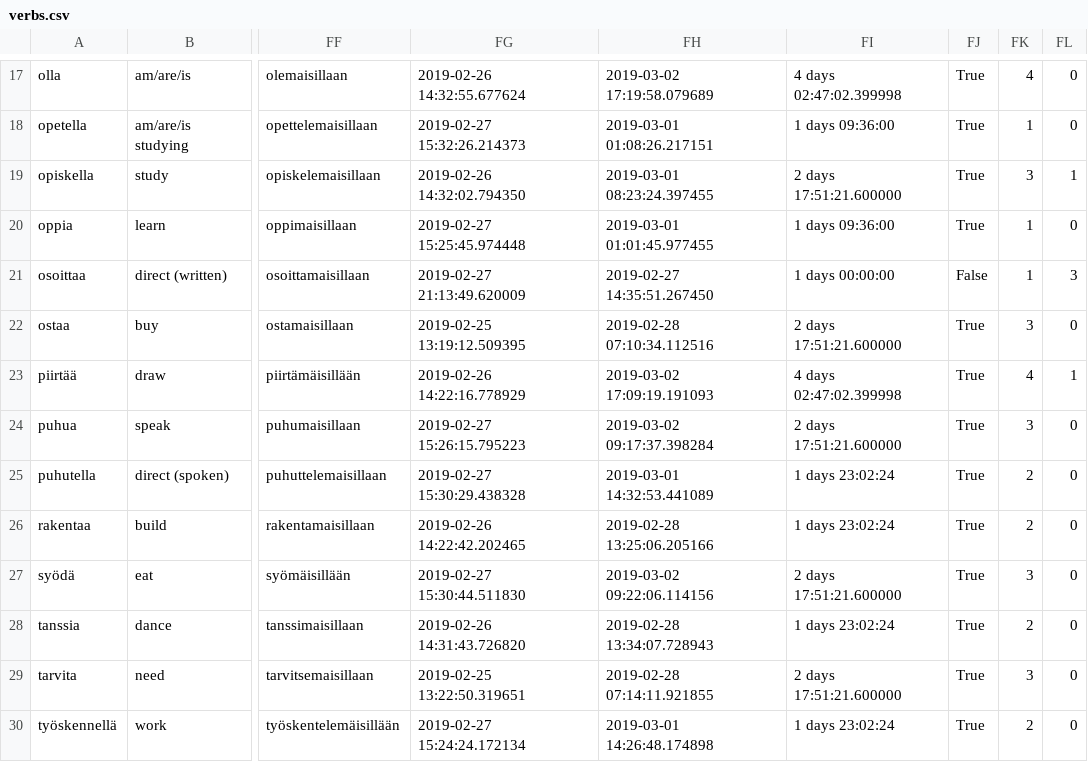
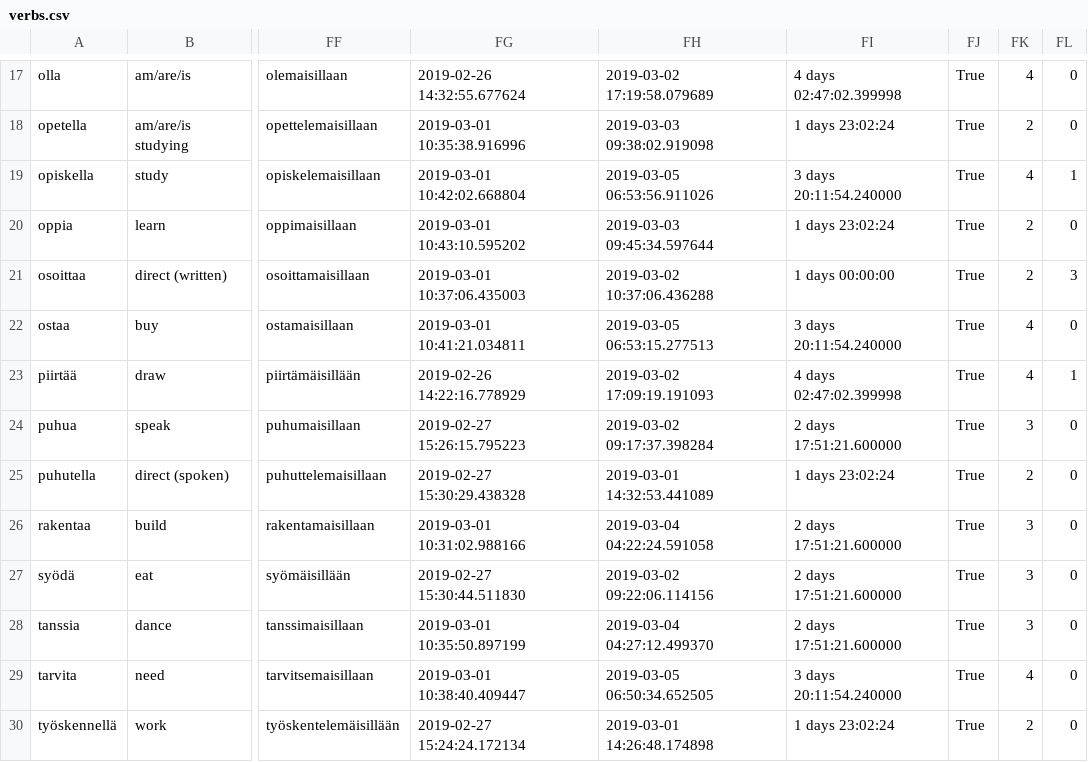
Before and after one commit to tbilsbor/finncards, a CSV file: verbs.csv, drawn as a sheet; only a part is shown, gaps mark what is left out; the diff covers the shown part only; the diff names each change by its address in the sheet, - before the commit and + after, or states it on an @@ line.

```diff
--- a/verbs.csv
+++ b/verbs.csv
-FG18: 2019-02-27 15:32:26.214373
+FG18: 2019-03-01 10:35:38.916996
-FH18: 2019-03-01 01:08:26.217151
+FH18: 2019-03-03 09:38:02.919098
-FI18: 1 days 09:36:00
+FI18: 1 days 23:02:24
-FK18: 1
+FK18: 2
-FG19: 2019-02-26 14:32:02.794350
+FG19: 2019-03-01 10:42:02.668804
-FH19: 2019-03-01 08:23:24.397455
+FH19: 2019-03-05 06:53:56.911026
-FI19: 2 days 17:51:21.600000
+FI19: 3 days 20:11:54.240000
-FK19: 3
+FK19: 4
-FG20: 2019-02-27 15:25:45.974448
+FG20: 2019-03-01 10:43:10.595202
-FH20: 2019-03-01 01:01:45.977455
+FH20: 2019-03-03 09:45:34.597644
-FI20: 1 days 09:36:00
+FI20: 1 days 23:02:24
-FK20:FK21: 1
+FK20:FK21: 2
-FG21: 2019-02-27 21:13:49.620009
+FG21: 2019-03-01 10:37:06.435003
-FH21: 2019-02-27 14:35:51.267450
+FH21: 2019-03-02 10:37:06.436288
-FJ21: False
+FJ21: True
-FG22: 2019-02-25 13:19:12.509395
+FG22: 2019-03-01 10:41:21.034811
-FH22: 2019-02-28 07:10:34.112516
+FH22: 2019-03-05 06:53:15.277513
-FI22: 2 days 17:51:21.600000
+FI22: 3 days 20:11:54.240000
-FK22: 3
+FK22: 4
-FG26: 2019-02-26 14:22:42.202465
+FG26: 2019-03-01 10:31:02.988166
-FH26: 2019-02-28 13:25:06.205166
+FH26: 2019-03-04 04:22:24.591058
-FI26: 1 days 23:02:24
+FI26: 2 days 17:51:21.600000
-FK26: 2
+FK26: 3
-FG28: 2019-02-26 14:31:43.726820
+FG28: 2019-03-01 10:35:50.897199
-FH28: 2019-02-28 13:34:07.728943
+FH28: 2019-03-04 04:27:12.499370
-FI28: 1 days 23:02:24
+FI28: 2 days 17:51:21.600000
-FK28: 2
+FK28: 3
-FG29: 2019-02-25 13:22:50.319651
+FG29: 2019-03-01 10:38:40.409447
-FH29: 2019-02-28 07:14:11.921855
+FH29: 2019-03-05 06:50:34.652505
-FI29: 2 days 17:51:21.600000
+FI29: 3 days 20:11:54.240000
-FK29: 3
+FK29: 4
```
Also changed, not shown: 44 edited cells elsewhere in this file, invariants.csv, nominals.csv, 1 other file.
